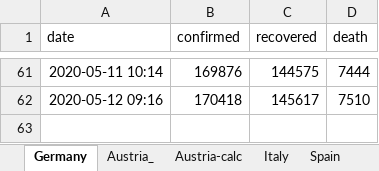
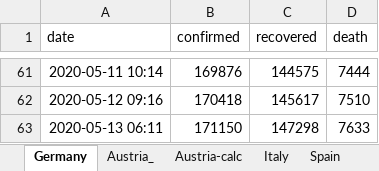
Before and after one commit to cs224/covid-19-data-analysis, an Excel workbook: covid-manual-excel.xlsx, sheet Germany, drawn as a sheet; only a part is shown, gaps mark what is left out; values as stored, in another font and other column widths than the file's, no borders; the diff names each change by its address in the sheet, - before the commit and + after, or states it on an @@ line.

```diff
--- a/covid-manual-excel.xlsx (sheet Germany)
+++ b/covid-manual-excel.xlsx (sheet Germany)
+row 63: 2020-05-13 06:11 | 171150 | 147298 | 7633
```
Also changed, not shown: rki_nowcasting_data.xlsx, 1 other file.
